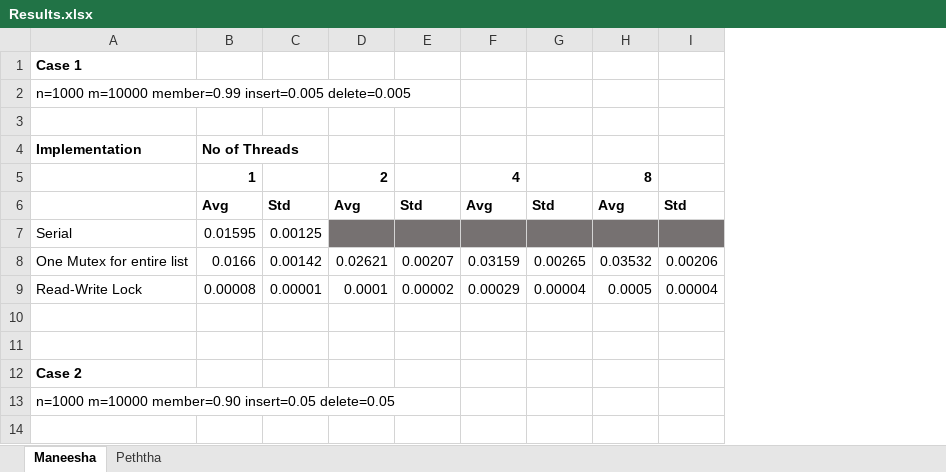
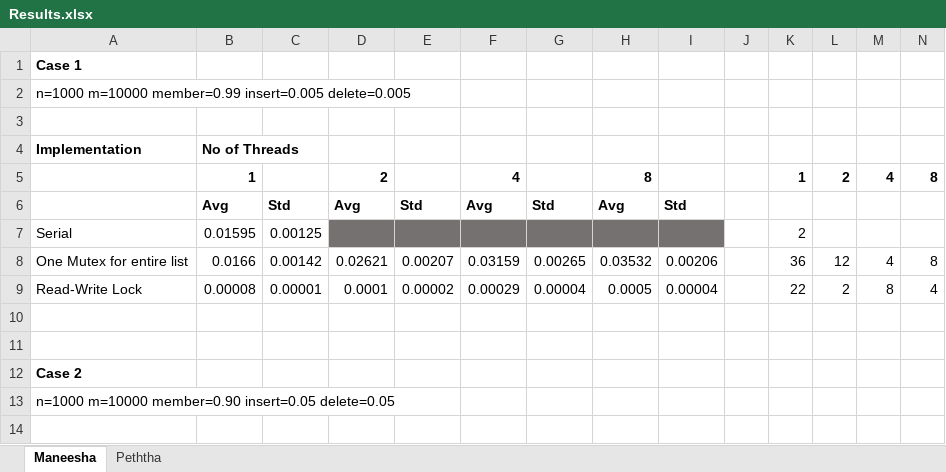
Before and after one commit to maneeshaindrachapa/ConcurrentProgramming_Lab_1, an Excel workbook: Results.xlsx, sheet Maneesha, drawn as a sheet; only a part is shown; values as stored, in another font and other column widths than the file's, no borders; the diff names each change by its address in the sheet, - before the commit and + after, or states it on an @@ line.

Commit message:
count updated

```diff
--- a/Results.xlsx (sheet Maneesha)
+++ b/Results.xlsx (sheet Maneesha)
+column J, empty
+column K, rows 5-9: 1 |  | 2 | 36 | 22
+column L, rows 5-9: 2 |  |  | 12 | 2
+column M, rows 5-9: 4 |  |  | 4 | 8
+column N, rows 5-9: 8 |  |  | 8 | 4
```
